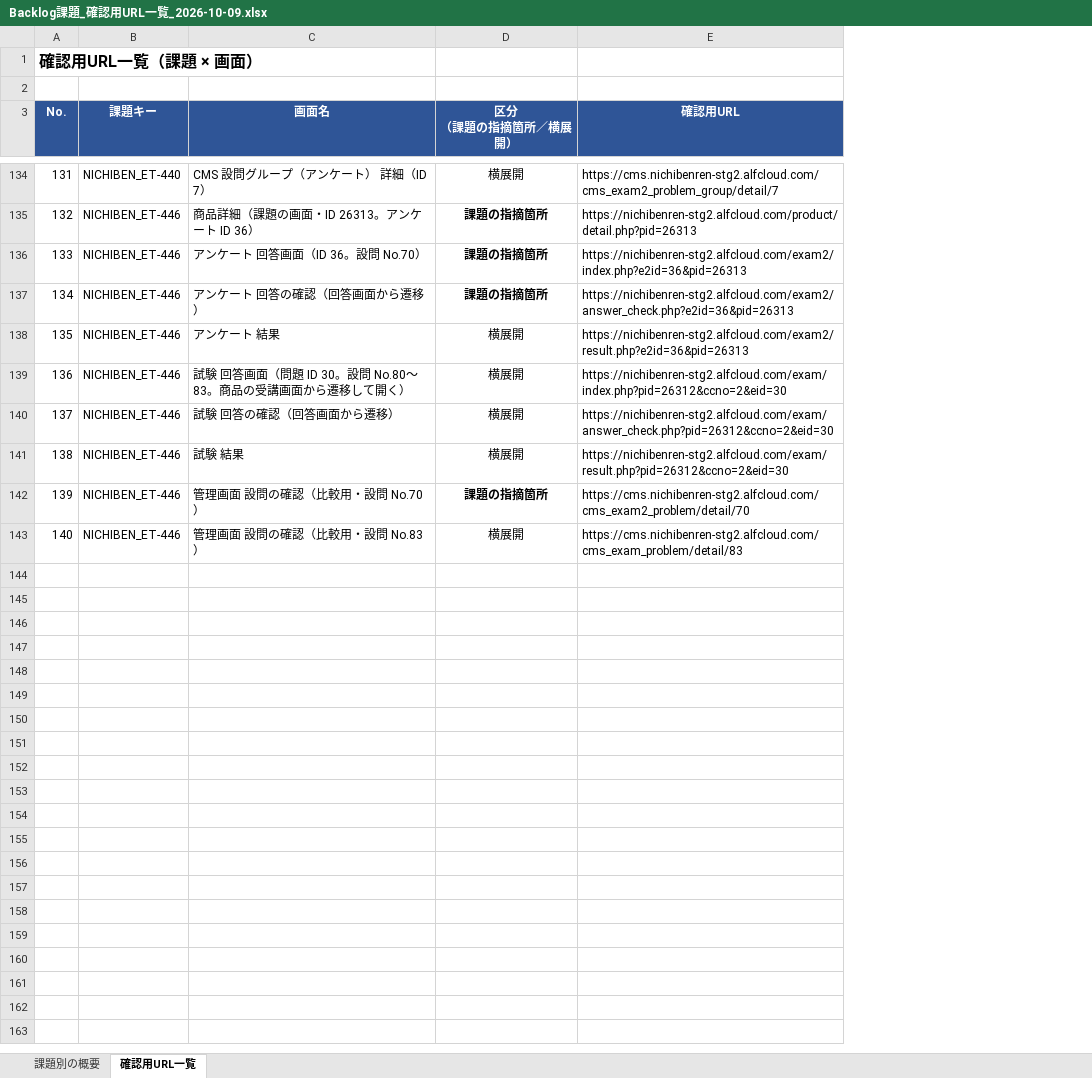
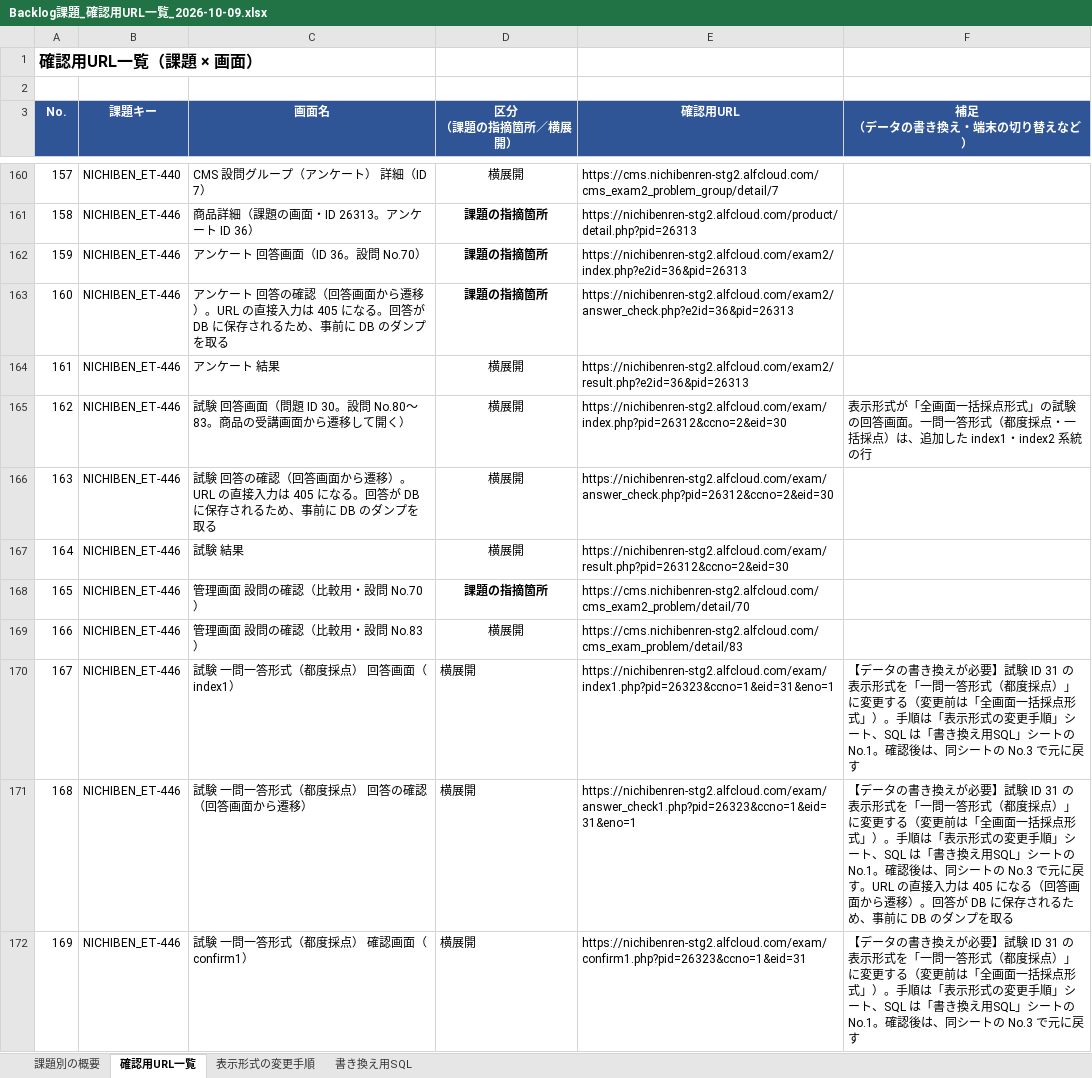
Before and after one commit to vizleadgithub/nichiben, an Excel workbook: NICHIBEN_ET/Backlog課題_確認用URL一覧_2026-10-09.xlsx, sheet 確認用URL一覧, drawn as a sheet; only a part is shown, gaps mark what is left out; values as stored, in another font and other column widths than the file's, no borders; addresses are those after the commit; the diff covers the shown part only; the diff names each change by its address in the sheet, - before the commit and + after, or states it on an @@ line.

Commit message:
資料:確認URL一覧に追加画面・書き換え用SQL・表示形式の変更手順を追加
- 確認用URL一覧に39画面を追加（140行→179行）
  - 試験の一問一答形式（index1・index2系統）10画面×ET-444・446
  - アンケート再提出、CMS解答修正の確認、人気講座ランキング
  - 権限限定受講者・学校管理の新規登録
  - 倫理研修の追試（retry系）4画面
  - スマートフォン版（商品詳細・一覧・アンケート・試験・倫理研修）
- 「補足」列を追加（データの書き換え・端末の切り替え・受講状況の条件・POST画面の405）
- シート「書き換え用SQL」を追加（表示形式の変更、追試の設問・受講状況、受講履歴の削除）
- シート「表示形式の変更手順」を追加（試験ID 30・31の表示形式の変更と、元に戻す手順）
- 課題別の概要の画面数・横展開の範囲を更新
- 既存行の修正（プレイヤーのPOST項目ftn、弁護士会主催研修をlist_bar_association_live_otherに差し替え、
  掲載終了間近の一覧・権限・メニューにリンクなしの注記）

```diff
--- a/NICHIBEN_ET/Backlog課題_確認用URL一覧_2026-10-09.xlsx (sheet 確認用URL一覧)
+++ b/NICHIBEN_ET/Backlog課題_確認用URL一覧_2026-10-09.xlsx (sheet 確認用URL一覧)
+sheet tab: 表示形式の変更手順
+sheet tab: 書き換え用SQL
+column F (補足 （データの書き換え・端末の切り替えなど）), row 165: 表示形式が「全画面一括採点形式」の試験の回答画面。一問一答形式（都度採点・一括採点）は、追加した index1・index2 系統の行
@@ column A (No.) renumbered between rows 81 and 169 @@
-C163 (画面名): …ら遷移）
+C163 (画面名): …ら遷移）。URL の直接入力は 405 になる。回答が DB に保存されるため、事前に DB のダンプを取る
-C166 (画面名): 試験 回答の確認（回答画面から遷移）
+C166 (画面名): 試験 回答の確認（回答画面から遷移）。URL の直接入力は 405 になる。回答が DB に保存されるため、事前に DB のダンプを取る
+row 170: 167 | NICHIBEN_ET-446 | 試験 一問一答形式（都度採点） 回答画面（index1） | 横展開 | https://nichibenren-stg2.alfcloud.com/exam/index1.php?pid=26323&ccno=1&eid=31&eno=1 | 【データの書き換えが必要】試験 ID 31 の表示形式を「一問一答形式（都度採点）」に変更する（変更前は「全画面一括採点形式」）。手順は「表示形式の変更手順」シート、SQL は「書き換え用SQL」シートの No.1。確認後は、同シートの No.3 で元に戻す
+row 171: 168 | NICHIBEN_ET-446 | 試験 一問一答形式（都度採点） 回答の確認（回答画面から遷移） | 横展開 | https://nichibenren-stg2.alfcloud.com/exam/answer_check1.php?pid=26323&ccno=1&eid=31&eno=1 | 【データの書き換えが必要】試験 ID 31 の表示形式を「一問一答形式（都度採点）」に変更する（変更前は「全画面一括採点形式」）。手順は「表示形式の変更手順」シート、SQL は「書き換え用SQL」シートの No.1。確認後は、同シートの No.3 で元に戻す。URL の直接入力は 405 になる（回答画面から遷移）。回答が DB に保存されるため、事前に DB のダンプを取る
+row 172: 169 | NICHIBEN_ET-446 | 試験 一問一答形式（都度採点） 確認画面（confirm1） | 横展開 | https://nichibenren-stg2.alfcloud.com/exam/confirm1.php?pid=26323&ccno=1&eid=31 | 【データの書き換えが必要】試験 ID 31 の表示形式を「一問一答形式（都度採点）」に変更する（変更前は「全画面一括採点形式」）。手順は「表示形式の変更手順」シート、SQL は「書き換え用SQL」シートの No.1。確認後は、同シートの No.3 で元に戻す
```
Also changed, not shown: 36 added rows and 19 edited cells elsewhere in this sheet, sheet 課題別の概要.
